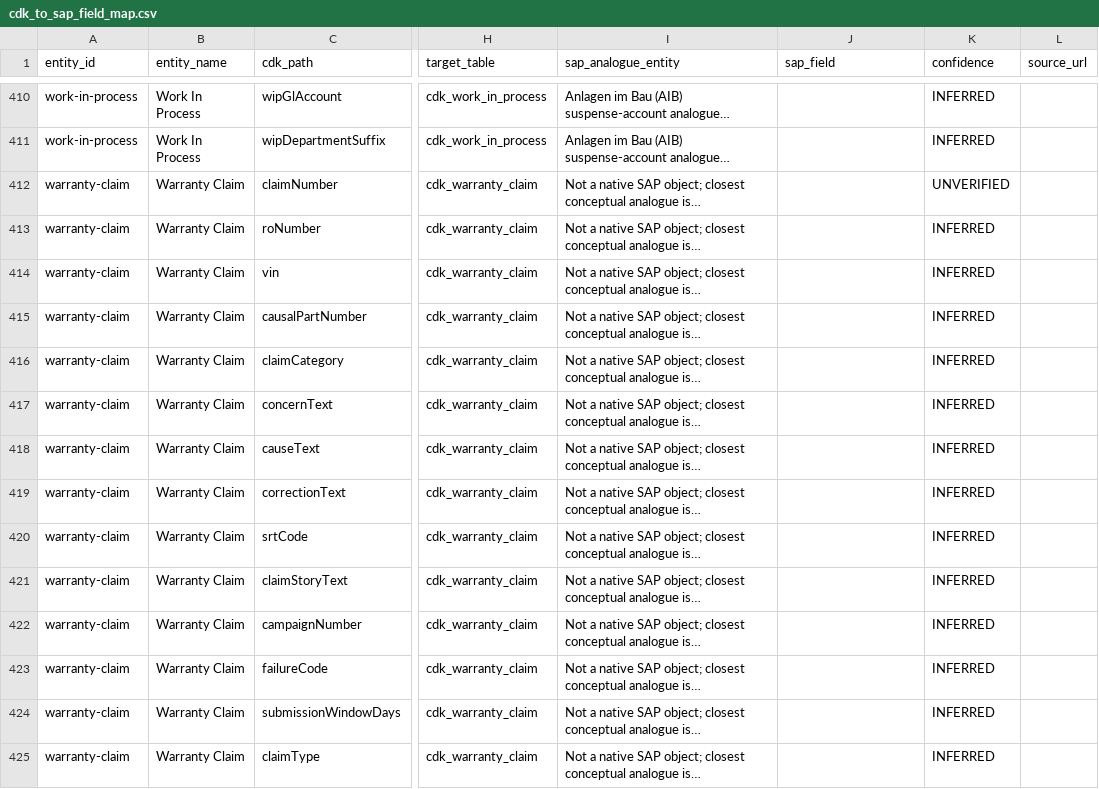
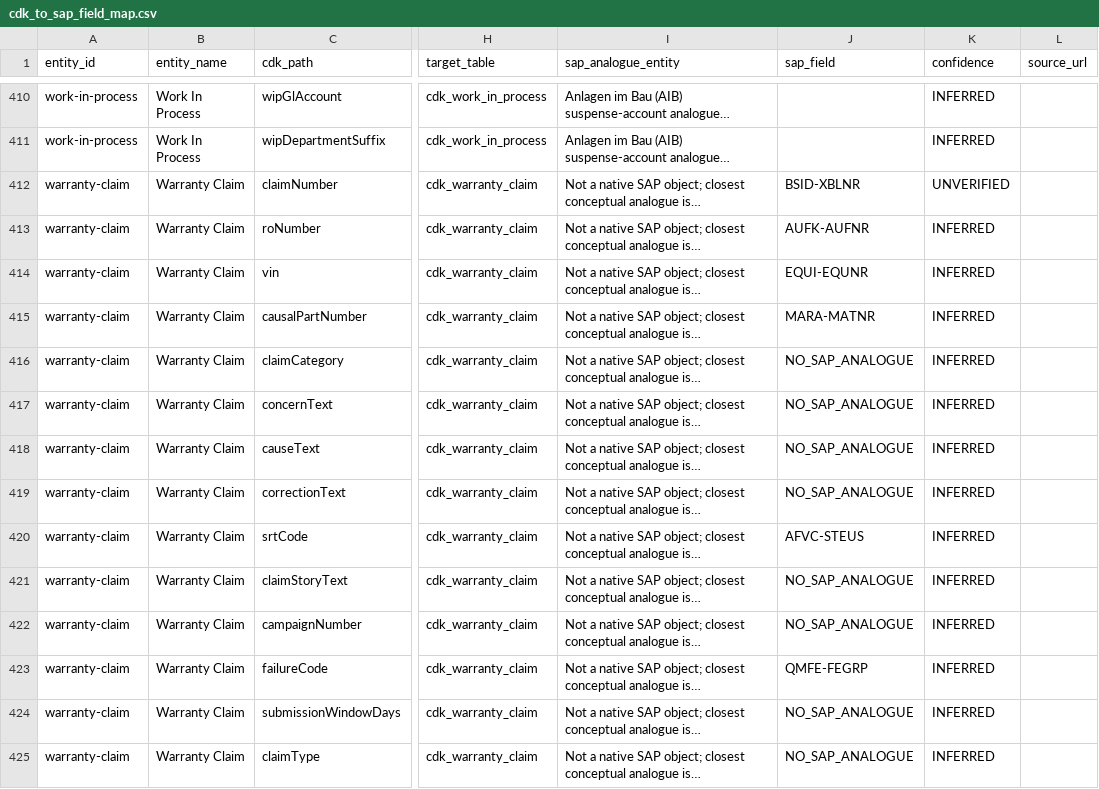
Before and after one commit to EVEglyphDesign/eve-hawkins-cdk-twin, a CSV file: schema/mapping/cdk_to_sap_field_map.csv, drawn as a sheet; only a part is shown, gaps mark what is left out; long unchanged cells end in …; the diff covers the shown part only; the diff names each change by its address in the sheet, - before the commit and + after, or states it on an @@ line.

Commit message:
Lane K: close crosswalk gaps, add widening policy, fix table/field refs
- Six zero/near-zero-coverage entities (accounting-schedule, cost-centre-department,
  vendor-master, gl-account-master, warranty-claim, purchase-receipt-document) now
  carry a strict sap_field on every field -- resolvable TABLE-FIELD reference or
  explicit NO_SAP_ANALOGUE. Zero blanks remain.
- Fixed 3 FIELD_MISSING refs (KNA1-GBDAT declared NO_SAP_ANALOGUE, SKB1-XMITKZ typo
  corrected to SKB1-XMITK, BSEG-BUDAT corrected to BKPF-BUDAT).
- Fixed 4 of 5 TABLE_MISSING refs (KNC1 repointed to BSID-DMBTR, CATSDB repointed to
  AFRU); KNKK left as a declared, honest gap (customer credit limit) -- no analogue
  exists anywhere in canon, recorded in schema/mapping/crosswalk_gaps.md.
- New docs/model/WIDENING-POLICY.md: spine keeps SAP semantics with source-native
  field widths. Added a widening block to every field where CDK length exceeds its
  SAP analogue's length (48 fields). gen_crosswalk.py now emits a WIDENED verdict
  (declared, pass) instead of TRUNCATION_RISK (undeclared, fail) when the block is
  present and matches; validate_crosswalk.py enforces the same distinction
  independently. gen_ddl.py confirmed emitting source-native widths (verified, no
  functional change needed) and now annotates widened columns in DDL comments.
- Re-ran full pipeline (gen_crosswalk -> gen_ddl -> gen_mapping -> validate_crosswalk
  -> validate_load_ready) against a freshly re-cloned eve-datasphere-sovereign, which
  picked up Lane J's newly-landed BSID/BSAD/BSIK/BSAK, T000, T001, and AUFK -- this
  cleared the last ledger-critical failure and 3 more coverage failures.
- Updated schema/mapping/crosswalk_gaps.md to reflect current state.

Before: 83 rows, FIELD_MISSING=3, TABLE_MISSING=5, RESOLVED=51, 30 undeclared
truncation risks, 3 ledger-critical failures, 6 coverage failures, validate_crosswalk
FAIL (38 issues), validate_load_ready PASS.

After: 134 rows, FIELD_MISSING=0, TABLE_MISSING=1 (KNKK, declared), RESOLVED=92,
0 undeclared truncation risks (48 declared widenings), 0 ledger-critical failures,
3 coverage failures (all blocked on Lane J's canon or genuinely unmappable),
validate_crosswalk FAIL (3 issues, all honestly declared), validate_load_ready PASS.

```diff
--- a/schema/mapping/cdk_to_sap_field_map.csv
+++ b/schema/mapping/cdk_to_sap_field_map.csv
-J412 (sap_field): (empty)
+J412 (sap_field): BSID-XBLNR
-J413 (sap_field): (empty)
+J413 (sap_field): AUFK-AUFNR
-J414 (sap_field): (empty)
+J414 (sap_field): EQUI-EQUNR
-J415 (sap_field): (empty)
+J415 (sap_field): MARA-MATNR
-J416:J419 (sap_field): (empty)
+J416:J419 (sap_field): NO_SAP_ANALOGUE
-J420 (sap_field): (empty)
+J420 (sap_field): AFVC-STEUS
-J421:J422 (sap_field): (empty)
+J421:J422 (sap_field): NO_SAP_ANALOGUE
-J423 (sap_field): (empty)
+J423 (sap_field): QMFE-FEGRP
-J424:J425 (sap_field): (empty)
+J424:J425 (sap_field): NO_SAP_ANALOGUE
```
Also changed, not shown: 61 edited cells elsewhere in this file, 38 other files.
